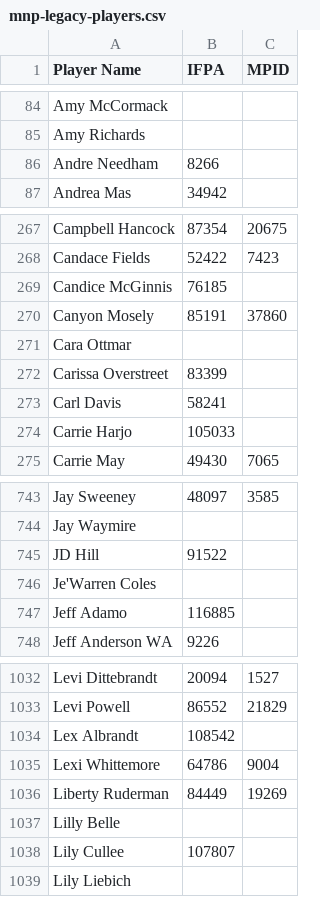
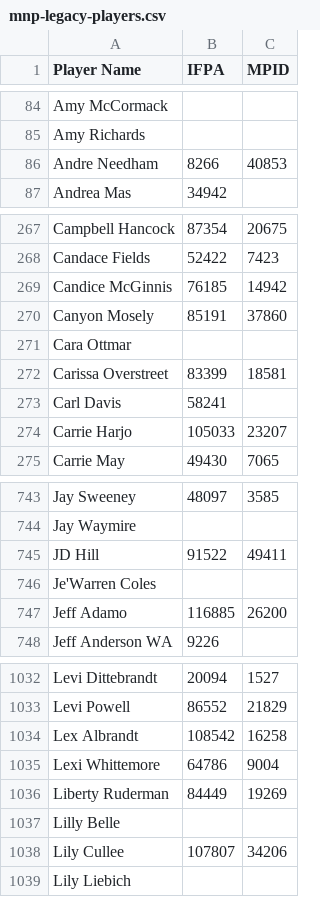
Before and after one commit to madcock/IPR, a CSV file: mnp-legacy-players.csv, drawn as a sheet; only a part is shown, gaps mark what is left out; the diff covers the shown part only.

Commit message:
Update mnp-legacy-players.csv
More Matchplay IDs for known players

```diff
--- a/mnp-legacy-players.csv
+++ b/mnp-legacy-players.csv
@@ -85,3 +85,3 @@ Amy McCormack,,
 Amy Richards,,
-Andre Needham,8266,
+Andre Needham,8266,40853
 Andrea Mas,34942,
@@ -268,8 +268,8 @@ Campbell Hancock,87354,20675
 Candace Fields,52422,7423
-Candice McGinnis,76185,
+Candice McGinnis,76185,14942
 Canyon Mosely,85191,37860
 Cara Ottmar,,
-Carissa Overstreet,83399,
+Carissa Overstreet,83399,18581
 Carl Davis,58241,
-Carrie Harjo,105033,
+Carrie Harjo,105033,23207
 Carrie May,49430,7065
@@ -744,5 +744,5 @@ Jay Sweeney,48097,3585
 Jay Waymire,,
-JD Hill,91522,
+JD Hill,91522,49411
 Je'Warren Coles,,
-Jeff Adamo,116885,
+Jeff Adamo,116885,26200
 Jeff Anderson WA,9226,
@@ -1033,3 +1033,3 @@ Levi Dittebrandt,20094,1527
 Levi Powell,86552,21829
-Lex Albrandt,108542,
+Lex Albrandt,108542,16258
 Lexi Whittemore,64786,9004
@@ -1037,3 +1037,3 @@ Liberty Ruderman,84449,19269
 Lilly Belle,,
-Lily Cullee,107807,
+Lily Cullee,107807,34206
 Lily Liebich,,
```
Also changed, not shown: 29 edited cells elsewhere in this file.
